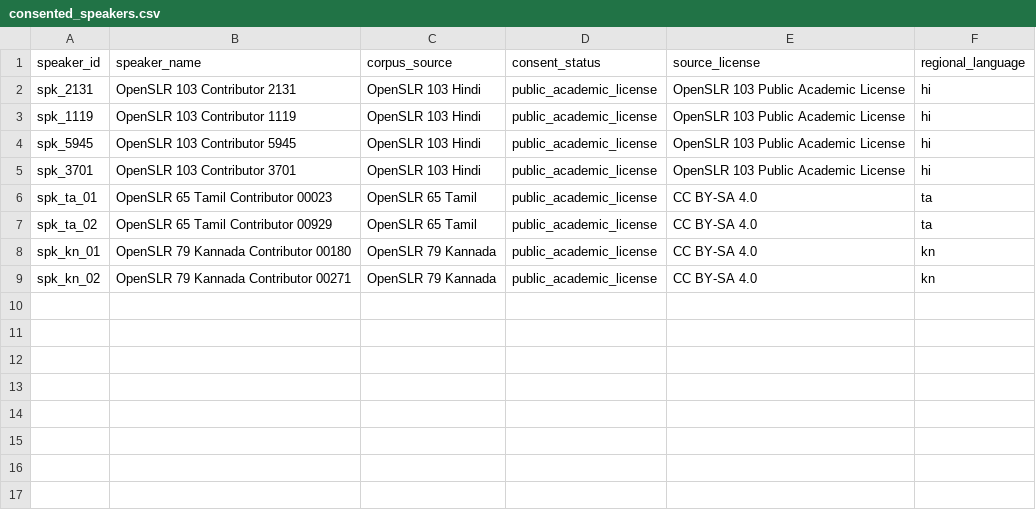
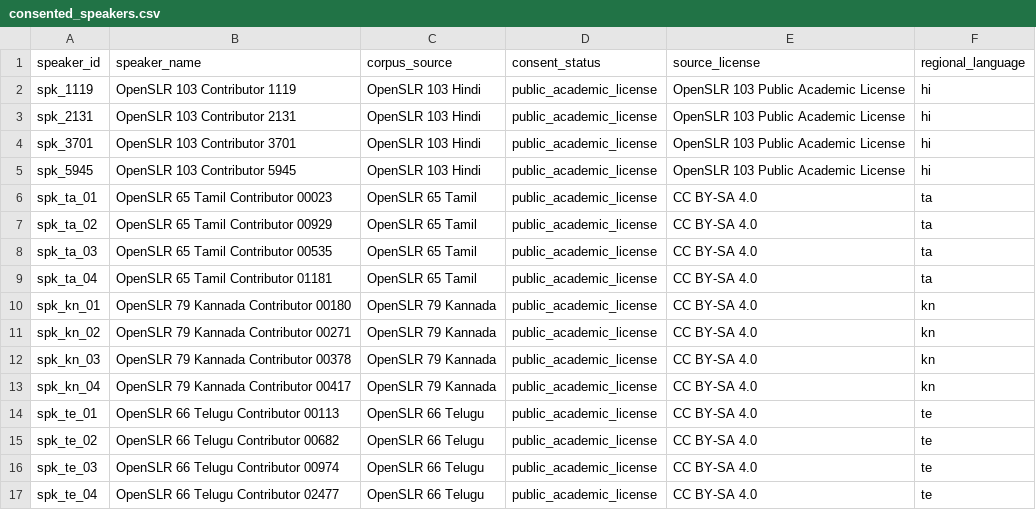
Before and after one commit to dhruv0402/vaanishield, a CSV file: data/consent_forms/consented_speakers.csv, drawn as a sheet.

Commit message:
feat(scale-generalization): 16-speaker 800-clip corpus, ARS-SNAP shrinkage, and multi-regime generalization suite

```diff
--- a/data/consent_forms/consented_speakers.csv
+++ b/data/consent_forms/consented_speakers.csv
@@ -1,9 +1,17 @@
 speaker_id,speaker_name,corpus_source,consent_status,source_license,regional_language
+spk_1119,OpenSLR 103 Contributor 1119,OpenSLR 103 Hindi,public_academic_license,OpenSLR 103 Public Academic License,hi
 spk_2131,OpenSLR 103 Contributor 2131,OpenSLR 103 Hindi,public_academic_license,OpenSLR 103 Public Academic License,hi
-spk_1119,OpenSLR 103 Contributor 1119,OpenSLR 103 Hindi,public_academic_license,OpenSLR 103 Public Academic License,hi
+spk_3701,OpenSLR 103 Contributor 3701,OpenSLR 103 Hindi,public_academic_license,OpenSLR 103 Public Academic License,hi
 spk_5945,OpenSLR 103 Contributor 5945,OpenSLR 103 Hindi,public_academic_license,OpenSLR 103 Public Academic License,hi
-spk_3701,OpenSLR 103 Contributor 3701,OpenSLR 103 Hindi,public_academic_license,OpenSLR 103 Public Academic License,hi
 spk_ta_01,OpenSLR 65 Tamil Contributor 00023,OpenSLR 65 Tamil,public_academic_license,CC BY-SA 4.0,ta
 spk_ta_02,OpenSLR 65 Tamil Contributor 00929,OpenSLR 65 Tamil,public_academic_license,CC BY-SA 4.0,ta
+spk_ta_03,OpenSLR 65 Tamil Contributor 00535,OpenSLR 65 Tamil,public_academic_license,CC BY-SA 4.0,ta
+spk_ta_04,OpenSLR 65 Tamil Contributor 01181,OpenSLR 65 Tamil,public_academic_license,CC BY-SA 4.0,ta
 spk_kn_01,OpenSLR 79 Kannada Contributor 00180,OpenSLR 79 Kannada,public_academic_license,CC BY-SA 4.0,kn
 spk_kn_02,OpenSLR 79 Kannada Contributor 00271,OpenSLR 79 Kannada,public_academic_license,CC BY-SA 4.0,kn
+spk_kn_03,OpenSLR 79 Kannada Contributor 00378,OpenSLR 79 Kannada,public_academic_license,CC BY-SA 4.0,kn
+spk_kn_04,OpenSLR 79 Kannada Contributor 00417,OpenSLR 79 Kannada,public_academic_license,CC BY-SA 4.0,kn
+spk_te_01,OpenSLR 66 Telugu Contributor 00113,OpenSLR 66 Telugu,public_academic_license,CC BY-SA 4.0,te
+spk_te_02,OpenSLR 66 Telugu Contributor 00682,OpenSLR 66 Telugu,public_academic_license,CC BY-SA 4.0,te
+spk_te_03,OpenSLR 66 Telugu Contributor 00974,OpenSLR 66 Telugu,public_academic_license,CC BY-SA 4.0,te
+spk_te_04,OpenSLR 66 Telugu Contributor 02477,OpenSLR 66 Telugu,public_academic_license,CC BY-SA 4.0,te
```
Also changed, not shown: 12 other files.
